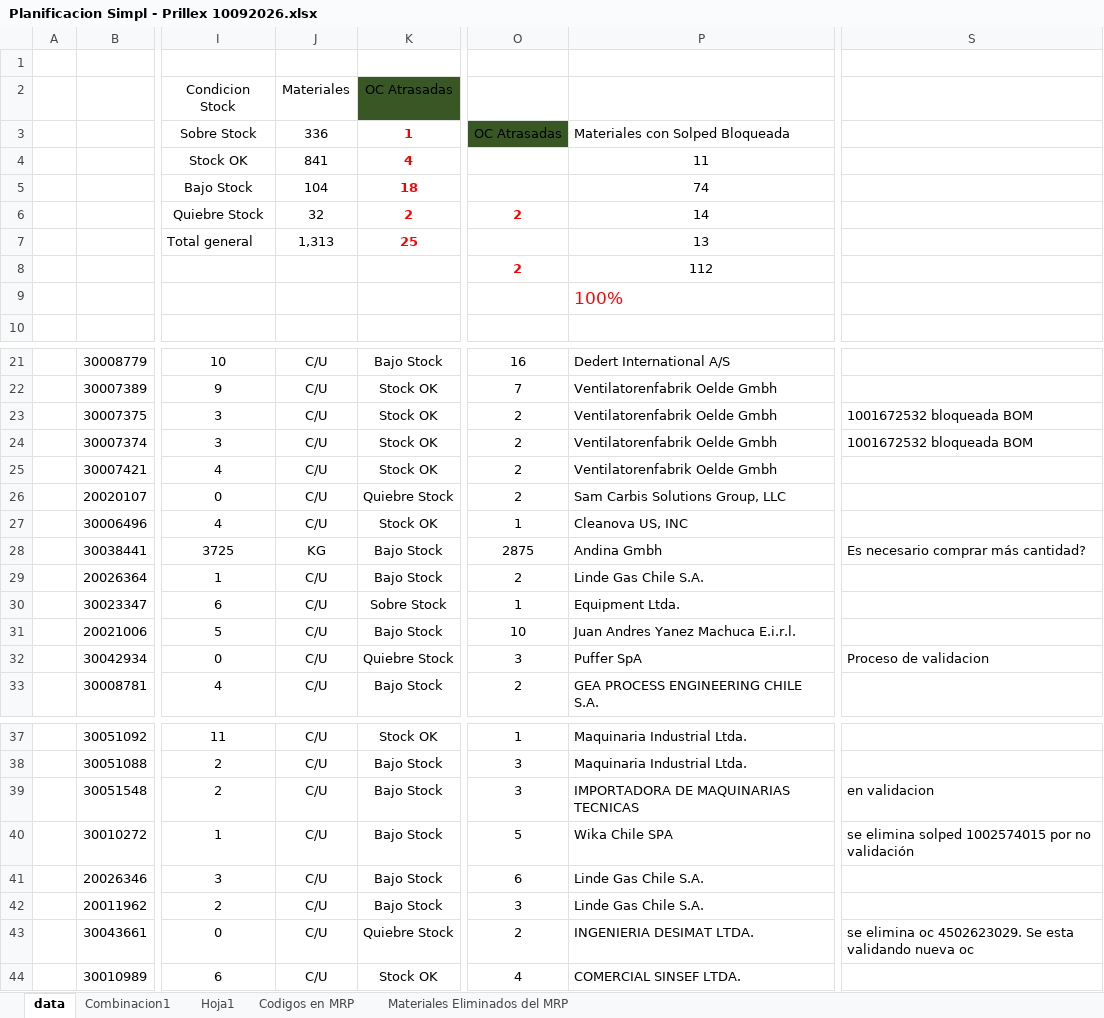
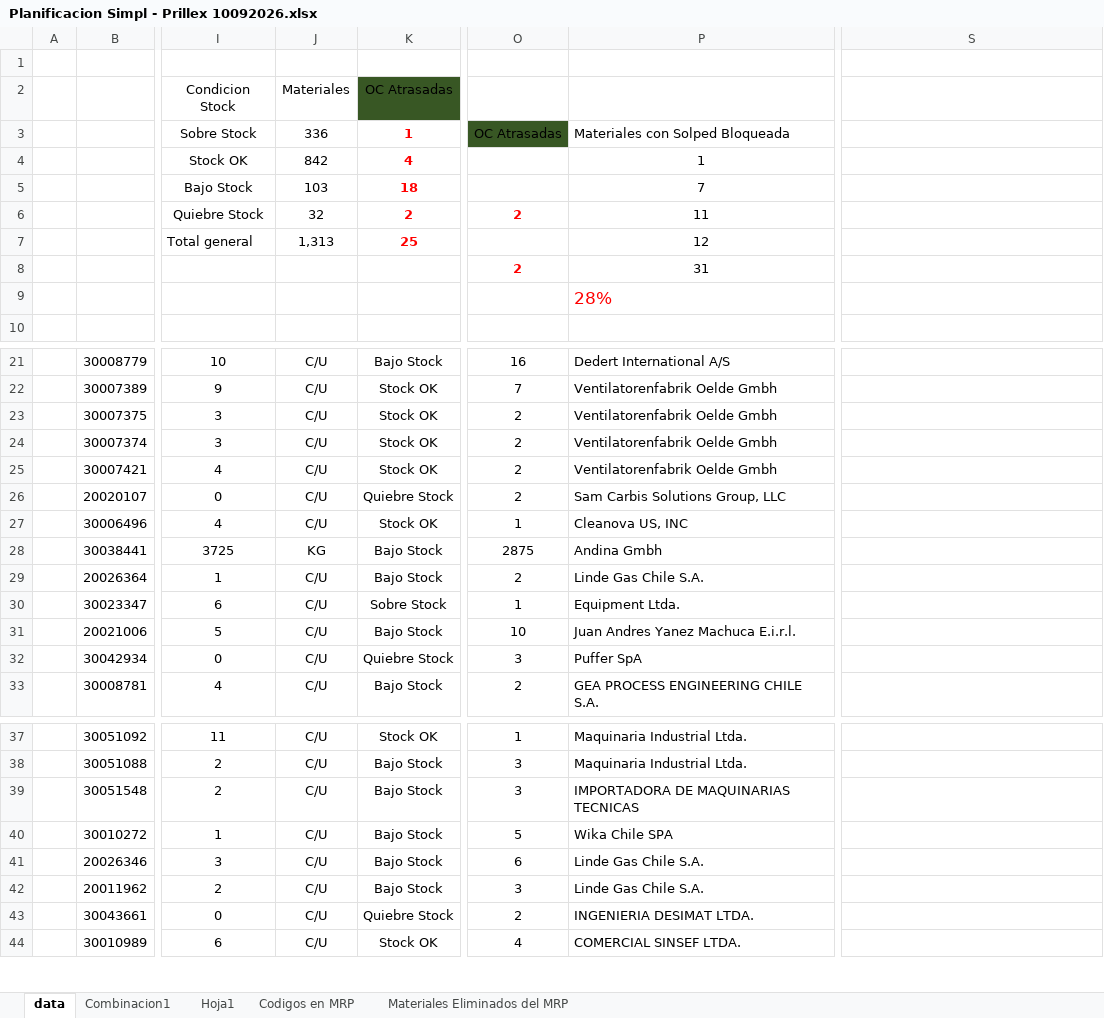
Before and after one commit to victorhoraci/ENAEX, an Excel workbook: mrp-panel-enaex/mrp-panel-enaex/data/MRP/Planificacion Simpl - Prillex 10092026.xlsx, sheet data, drawn as a sheet; only a part is shown, gaps mark what is left out; values as stored, in another font and other column widths than the file's, no borders; charts and pictures and conditional formats and table styles not drawn; the diff covers the shown part only; the diff names each change by its address in the sheet, - before the commit and + after, or states it on an @@ line.

Commit message:
Actualizar MRP: Planificacion Simpl - Prillex 10092026.xlsx

```diff
--- a/mrp-panel-enaex/mrp-panel-enaex/data/MRP/Planificacion Simpl - Prillex 10092026.xlsx (sheet data)
+++ b/mrp-panel-enaex/mrp-panel-enaex/data/MRP/Planificacion Simpl - Prillex 10092026.xlsx (sheet data)
-J4: 841
+J4: 842
-P4: 11
+P4: 1
-J5: 104
+J5: 103
-P5: 74
+P5: 7
-P6: 14
+P6: 11
-P7: 13
+P7: 12
-P8: 112
+P8: 31
-P9: 100%
+P9: 28%
-S23:S24: 1001672532 bloqueada BOM
+S23:S24: (empty)
-S28: Es necesario comprar más cantidad?
+S28: (empty)
-S32: Proceso de validacion
+S32: (empty)
-S39: en validacion
+S39: (empty)
-S40: se elimina solped 1002574015 por no validación
+S40: (empty)
-S43: se elimina oc 4502623029. Se esta validando nueva oc
+S43: (empty)
```
Also changed, not shown: 51 edited cells elsewhere in this sheet.
